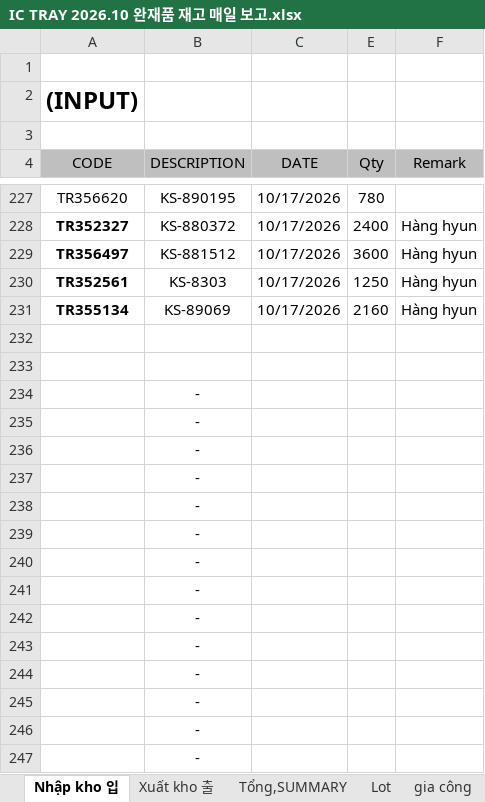
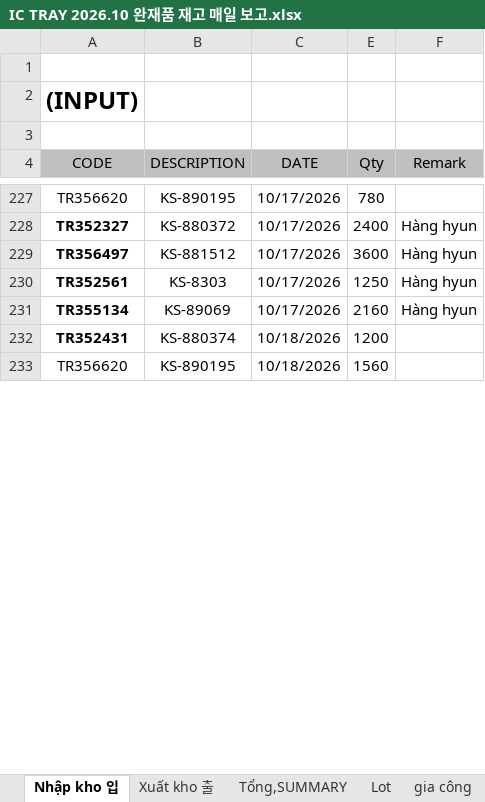
Before and after one commit to skywantae/skywantae.github.io, an Excel workbook: data/stock_sources/vietnam/IC TRAY 2026.10 완재품 재고 매일 보고.xlsx, sheet Nhập kho 입, drawn as a sheet; only a part is shown, gaps mark what is left out; values as stored, in another font and other column widths than the file's, no borders; 1 other sheet too large or unreadable and not compared; removed rows and columns are numbered as before the commit, all else as after; the diff covers the shown part only; the diff names each change by its address in the sheet, - before the commit and + after, or states it on an @@ line.

```diff
--- a/data/stock_sources/vietnam/IC TRAY 2026.10 완재품 재고 매일 보고.xlsx (sheet Nhập kho 입)
+++ b/data/stock_sources/vietnam/IC TRAY 2026.10 완재품 재고 매일 보고.xlsx (sheet Nhập kho 입)
-row 232: (empty)
+row 232: TR352431 | KS-880374 | 10/18/2026 | 1200
-row 233: (empty)
+row 233: TR356620 | KS-890195 | 10/18/2026 | 1560
-row 234:  | -
-row 235:  | -
-row 236:  | -
-row 237:  | -
-row 238:  | -
-row 239:  | -
-row 240:  | -
-row 241:  | -
-row 242:  | -
-row 243:  | -
-row 244:  | -
-row 245:  | -
-row 246:  | -
-row 247:  | -
```
Also changed, not shown: 35 added rows, 21 removed rows and 1 edited cell elsewhere in this sheet, sheet Lot, sheet Xuất kho 출, sheet gia công, formulas that keep their value, charts or pictures, data/stock_sources/vietnam/vietnam_tray_stock_latest.xlsx, 26 other files.
